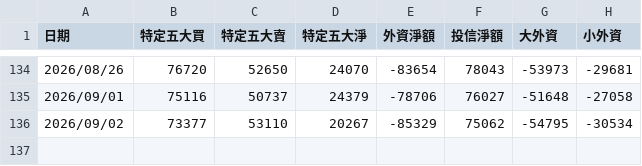
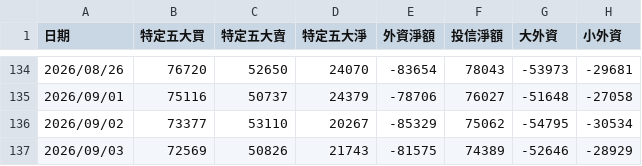
Before and after one commit to samchang-1220/taifex-capital-tracker, a CSV file: history_data_txf.csv, drawn as a sheet; only a part is shown, gaps mark what is left out.

```diff
--- a/history_data_txf.csv
+++ b/history_data_txf.csv
@@ -136 +136,2 @@
 2026/09/02,73377,53110,20267,-85329,75062,-54795,-30534
+2026/09/03,72569,50826,21743,-81575,74389,-52646,-28929
```
Also changed, not shown: history_data_unf.csv.
